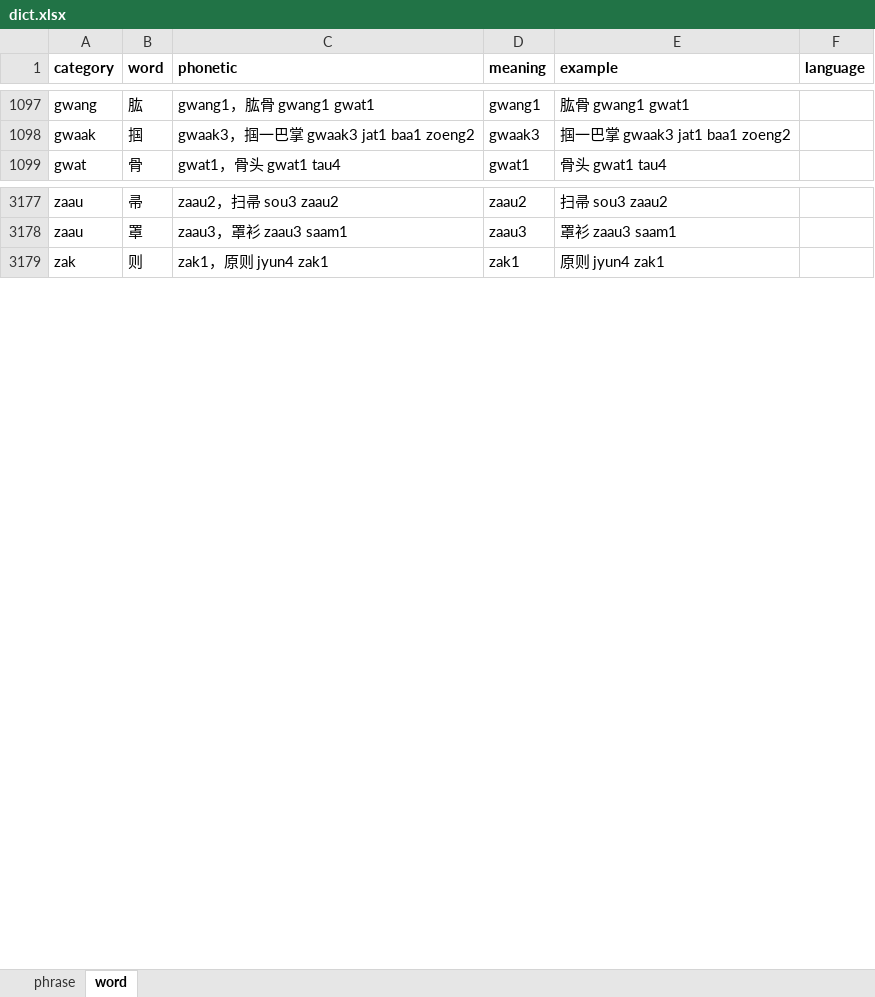
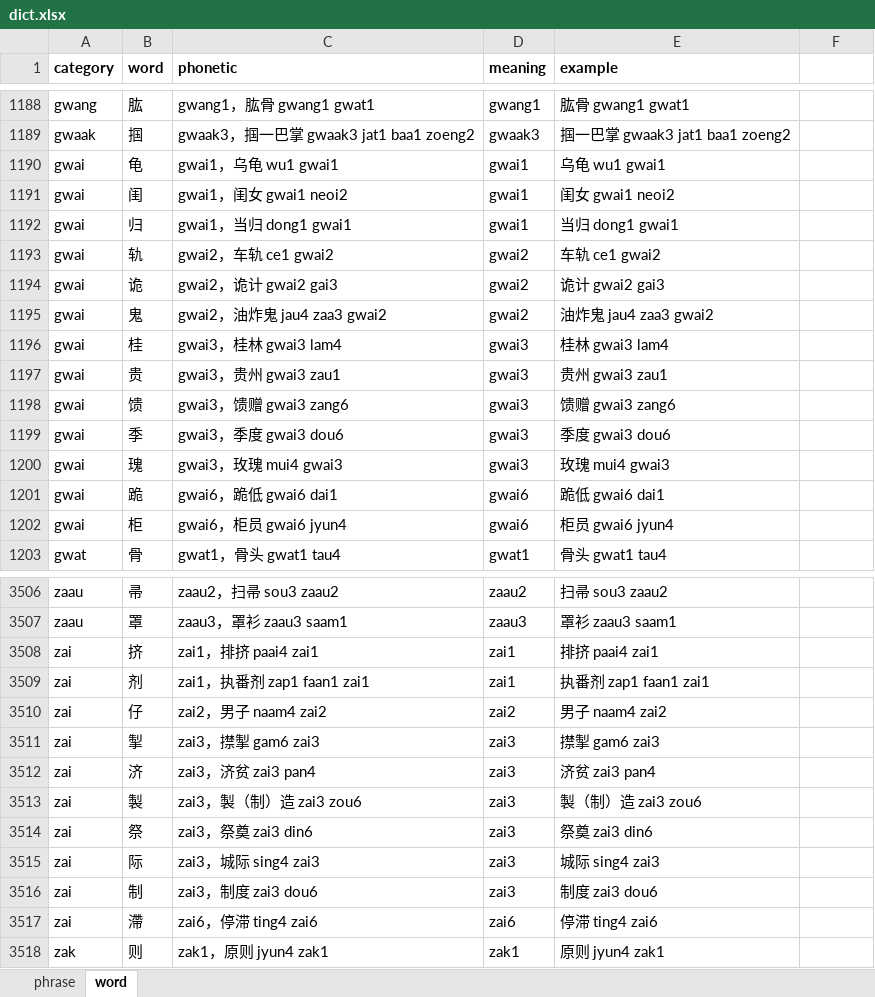
Before and after one commit to viewnn/wordcards, an Excel workbook: dict.xlsx, sheet word, drawn as a sheet; only a part is shown, gaps mark what is left out; values as stored, in another font and other column widths than the file's, no borders; the diff covers the shown part only; the diff names each change by its address in the sheet, - before the commit and + after, or states it on an @@ line.

```diff
--- a/dict.xlsx (sheet word)
+++ b/dict.xlsx (sheet word)
-F1: language
+F1: (empty)
+row 1190: gwai | 龟 | gwai1，乌龟 wu1 gwai1 | gwai1 | 乌龟 wu1 gwai1
+row 1191: gwai | 闺 | gwai1，闺女 gwai1 neoi2 | gwai1 | 闺女 gwai1 neoi2
+row 1192: gwai | 归 | gwai1，当归 dong1 gwai1 | gwai1 | 当归 dong1 gwai1
+row 1193: gwai | 轨 | gwai2，车轨 ce1 gwai2 | gwai2 | 车轨 ce1 gwai2
+row 1194: gwai | 诡 | gwai2，诡计 gwai2 gai3 | gwai2 | 诡计 gwai2 gai3
+row 1195: gwai | 鬼 | gwai2，油炸鬼 jau4 zaa3 gwai2 | gwai2 | 油炸鬼 jau4 zaa3 gwai2
+row 1196: gwai | 桂 | gwai3，桂林 gwai3 lam4 | gwai3 | 桂林 gwai3 lam4
+row 1197: gwai | 贵 | gwai3，贵州 gwai3 zau1 | gwai3 | 贵州 gwai3 zau1
+row 1198: gwai | 馈 | gwai3，馈赠 gwai3 zang6 | gwai3 | 馈赠 gwai3 zang6
+row 1199: gwai | 季 | gwai3，季度 gwai3 dou6 | gwai3 | 季度 gwai3 dou6
+row 1200: gwai | 瑰 | gwai3，玫瑰 mui4 gwai3 | gwai3 | 玫瑰 mui4 gwai3
+row 1201: gwai | 跪 | gwai6，跪低 gwai6 dai1 | gwai6 | 跪低 gwai6 dai1
+row 1202: gwai | 柜 | gwai6，柜员 gwai6 jyun4 | gwai6 | 柜员 gwai6 jyun4
+row 3508: zai | 挤 | zai1，排挤 paai4 zai1 | zai1 | 排挤 paai4 zai1
+row 3509: zai | 剂 | zai1，执番剂 zap1 faan1 zai1 | zai1 | 执番剂 zap1 faan1 zai1
+row 3510: zai | 仔 | zai2，男子 naam4 zai2 | zai2 | 男子 naam4 zai2
+row 3511: zai | 掣 | zai3，㩒掣 gam6 zai3 | zai3 | 㩒掣 gam6 zai3
+row 3512: zai | 济 | zai3，济贫 zai3 pan4 | zai3 | 济贫 zai3 pan4
+row 3513: zai | 製 | zai3，製（制）造 zai3 zou6 | zai3 | 製（制）造 zai3 zou6
+row 3514: zai | 祭 | zai3，祭奠 zai3 din6 | zai3 | 祭奠 zai3 din6
+row 3515: zai | 际 | zai3，城际 sing4 zai3 | zai3 | 城际 sing4 zai3
+row 3516: zai | 制 | zai3，制度 zai3 dou6 | zai3 | 制度 zai3 dou6
+row 3517: zai | 滯 | zai6，停滞 ting4 zai6 | zai6 | 停滞 ting4 zai6
```
Also changed, not shown: 352 added rows, 12 removed rows and 20 edited cells elsewhere in this sheet, formulas that keep their value.
